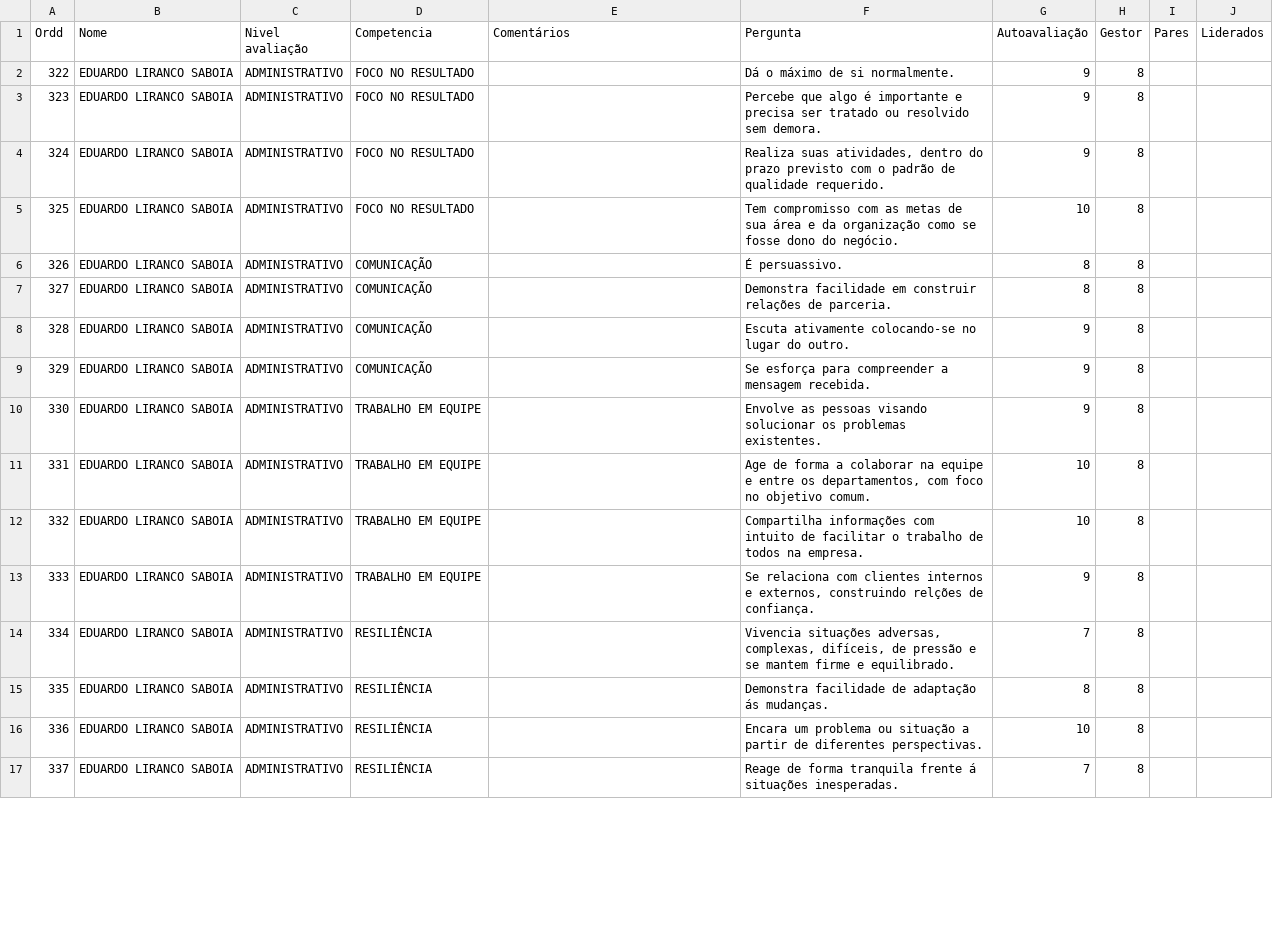
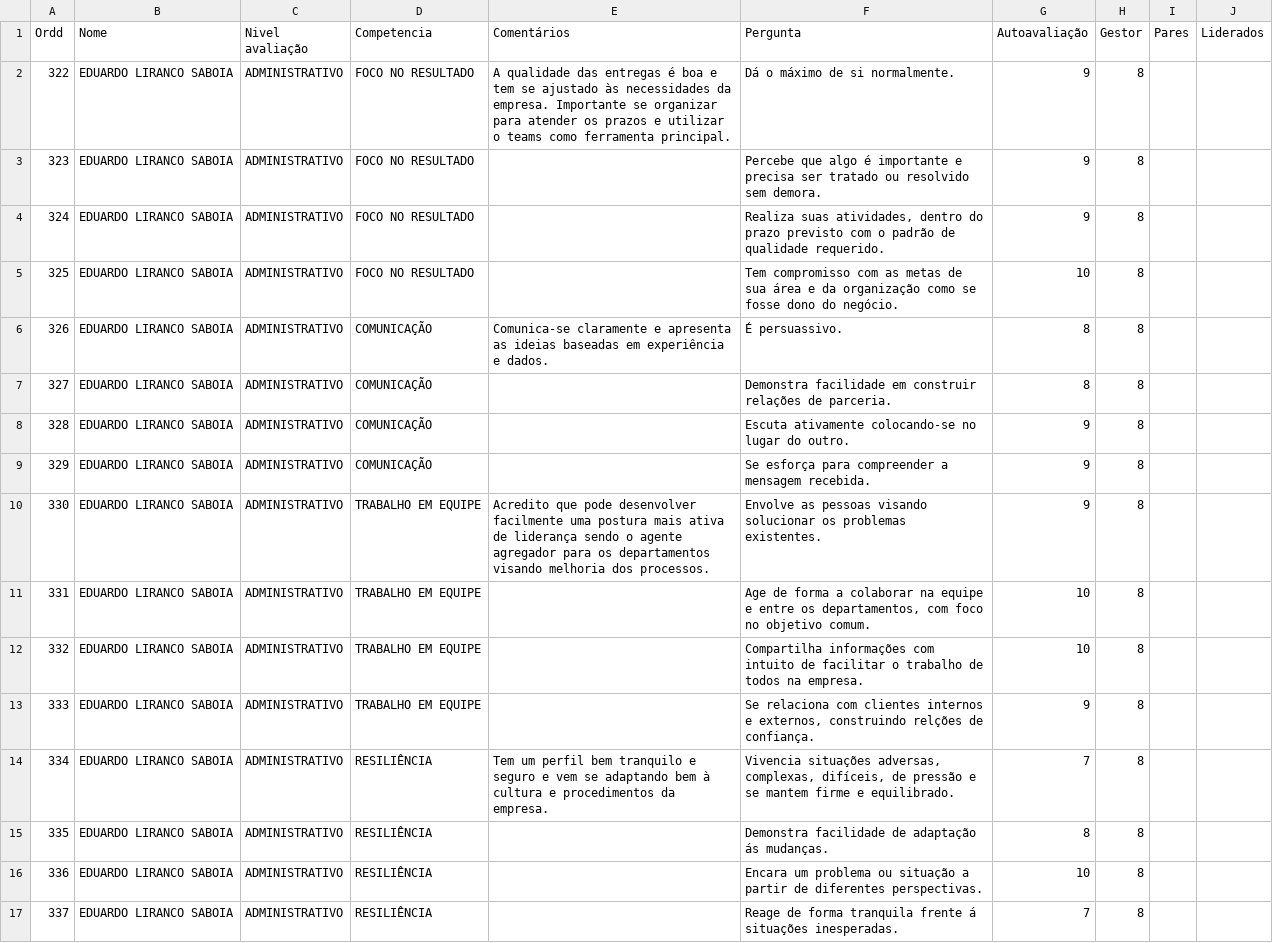
Before and after one commit to Danipag4/6-Carel-Thiago, a CSV file: CarelThiago.csv, drawn as a sheet; only a part is shown; the diff covers the shown part only.

Commit message:
Add files via upload

```diff
--- a/CarelThiago.csv
+++ b/CarelThiago.csv
@@ -1,3 +1,3 @@
 Ordd,Nome,Nivel avaliação,Competencia,Comentários,Pergunta,Autoavaliação,Gestor,Pares,Liderados
-322,EDUARDO LIRANCO SABOIA,ADMINISTRATIVO,FOCO NO RESULTADO,,Dá o máximo de si normalmente.,9,8,,
+322,EDUARDO LIRANCO SABOIA,ADMINISTRATIVO,FOCO NO RESULTADO,A qualidade das entregas é boa e tem se ajustado às necessidades da empresa. Importante se organizar para atender os prazos e utilizar o teams como ferramenta principal.,Dá o máximo de si normalmente.,9,8,,
 323,EDUARDO LIRANCO SABOIA,ADMINISTRATIVO,FOCO NO RESULTADO,,Percebe que algo é importante e precisa ser tratado ou resolvido sem demora.,9,8,,
@@ -5,3 +5,3 @@ Ordd,Nome,Nivel avaliação,Competencia,Comentários,Pergunta,Autoavaliação,Ge
 325,EDUARDO LIRANCO SABOIA,ADMINISTRATIVO,FOCO NO RESULTADO,,Tem compromisso com as metas de sua área e da organização como se fosse dono do negócio.,10,8,,
-326,EDUARDO LIRANCO SABOIA,ADMINISTRATIVO,COMUNICAÇÃO,,É persuassivo.,8,8,,
+326,EDUARDO LIRANCO SABOIA,ADMINISTRATIVO,COMUNICAÇÃO,Comunica-se claramente e apresenta as ideias baseadas em experiência e dados.,É persuassivo.,8,8,,
 327,EDUARDO LIRANCO SABOIA,ADMINISTRATIVO,COMUNICAÇÃO,,Demonstra facilidade em construir relações de parceria.,8,8,,
@@ -9,3 +9,3 @@ Ordd,Nome,Nivel avaliação,Competencia,Comentários,Pergunta,Autoavaliação,Ge
 329,EDUARDO LIRANCO SABOIA,ADMINISTRATIVO,COMUNICAÇÃO,,Se esforça para compreender a mensagem recebida.,9,8,,
-330,EDUARDO LIRANCO SABOIA,ADMINISTRATIVO,TRABALHO EM EQUIPE,,Envolve as pessoas visando solucionar os problemas existentes.,9,8,,
+330,EDUARDO LIRANCO SABOIA,ADMINISTRATIVO,TRABALHO EM EQUIPE,Acredito que pode desenvolver facilmente uma postura mais ativa de liderança sendo o agente agregador para os departamentos visando melhoria dos processos.,Envolve as pessoas visando solucionar os problemas existentes.,9,8,,
 331,EDUARDO LIRANCO SABOIA,ADMINISTRATIVO,TRABALHO EM EQUIPE,,"Age de forma a colaborar na equipe e entre os departamentos, com foco no objetivo comum.",10,8,,
@@ -13,3 +13,3 @@ Ordd,Nome,Nivel avaliação,Competencia,Comentários,Pergunta,Autoavaliação,Ge
 333,EDUARDO LIRANCO SABOIA,ADMINISTRATIVO,TRABALHO EM EQUIPE,,"Se relaciona com clientes internos e externos, construindo relções de confiança.",9,8,,
-334,EDUARDO LIRANCO SABOIA,ADMINISTRATIVO,RESILIÊNCIA,,"Vivencia situações adversas, complexas, difíceis, de pressão e se mantem firme e equilibrado.",7,8,,
+334,EDUARDO LIRANCO SABOIA,ADMINISTRATIVO,RESILIÊNCIA,Tem um perfil bem tranquilo e seguro e vem se adaptando bem à cultura e procedimentos da empresa.,"Vivencia situações adversas, complexas, difíceis, de pressão e se mantem firme e equilibrado.",7,8,,
 335,EDUARDO LIRANCO SABOIA,ADMINISTRATIVO,RESILIÊNCIA,,Demonstra facilidade de adaptação ás mudanças.,8,8,,
```
Also changed, not shown: 12 edited cells elsewhere in this file.
